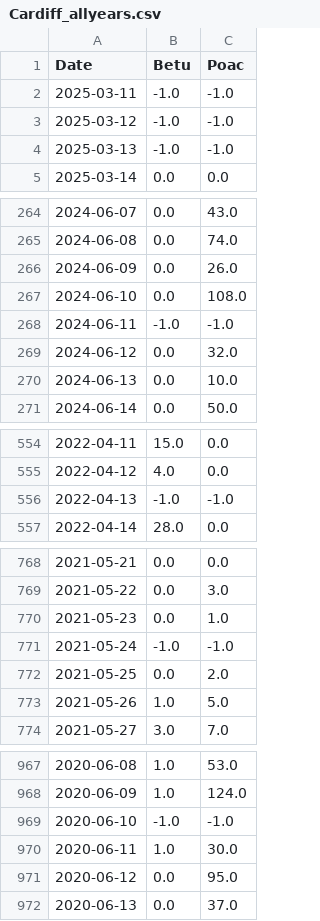
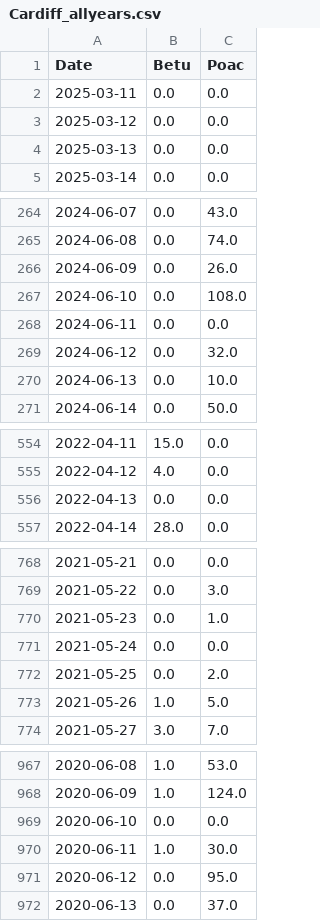
Before and after one commit to nnyousefi/UK-Ireland-Intercomparison, a CSV file: data/processed/Cardiff_allyears.csv, drawn as a sheet; only a part is shown, gaps mark what is left out; the diff covers the shown part only.

```diff
--- a/data/processed/Cardiff_allyears.csv
+++ b/data/processed/Cardiff_allyears.csv
@@ -1,5 +1,5 @@
 Date,Betu,Poac
-2025-03-11,-1.0,-1.0
-2025-03-12,-1.0,-1.0
-2025-03-13,-1.0,-1.0
+2025-03-11,0.0,0.0
+2025-03-12,0.0,0.0
+2025-03-13,0.0,0.0
 2025-03-14,0.0,0.0
@@ -267,3 +267,3 @@ Date,Betu,Poac
 2024-06-10,0.0,108.0
-2024-06-11,-1.0,-1.0
+2024-06-11,0.0,0.0
 2024-06-12,0.0,32.0
@@ -555,3 +555,3 @@ Date,Betu,Poac
 2022-04-12,4.0,0.0
-2022-04-13,-1.0,-1.0
+2022-04-13,0.0,0.0
 2022-04-14,28.0,0.0
@@ -770,3 +770,3 @@ Date,Betu,Poac
 2021-05-23,0.0,1.0
-2021-05-24,-1.0,-1.0
+2021-05-24,0.0,0.0
 2021-05-25,0.0,2.0
@@ -968,3 +968,3 @@ Date,Betu,Poac
 2020-06-09,1.0,124.0
-2020-06-10,-1.0,-1.0
+2020-06-10,0.0,0.0
 2020-06-11,1.0,30.0
```
Also changed, not shown: 2 edited cells elsewhere in this file, data/processed/Invergowrie_allyears.csv, data/processed/Leicester_allyears.csv, 28 other files.
